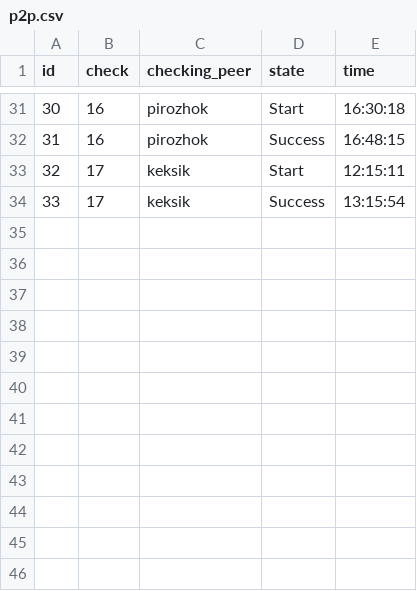
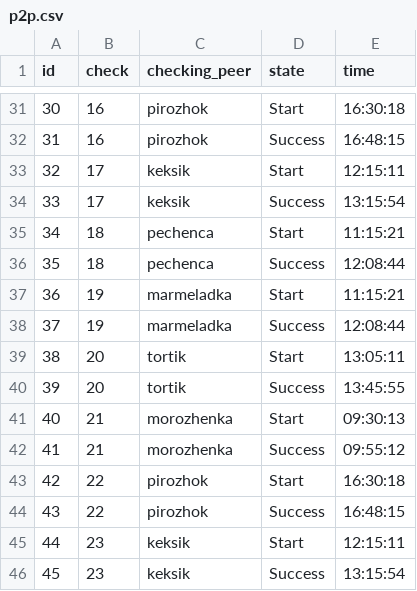
Before and after one commit to AlexeyGordiychenko/scp_info_v1, a CSV file: src/data/p2p.csv, drawn as a sheet; only a part is shown, gaps mark what is left out.

Commit message:
Add data for part 3.7
arbuzik has finished all 'C' projects

```diff
--- a/src/data/p2p.csv
+++ b/src/data/p2p.csv
@@ -34 +34,13 @@ id,check,checking_peer,state,time
 33,17,keksik,Success,13:15:54
+34,18,pechenca,Start,11:15:21
+35,18,pechenca,Success,12:08:44
+36,19,marmeladka,Start,11:15:21
+37,19,marmeladka,Success,12:08:44
+38,20,tortik,Start,13:05:11
+39,20,tortik,Success,13:45:55
+40,21,morozhenka,Start,09:30:13
+41,21,morozhenka,Success,09:55:12
+42,22,pirozhok,Start,16:30:18
+43,22,pirozhok,Success,16:48:15
+44,23,keksik,Start,12:15:11
+45,23,keksik,Success,13:15:54
```
Also changed, not shown: src/data/checks.csv, src/data/transferred_points.csv, 1 other file.
